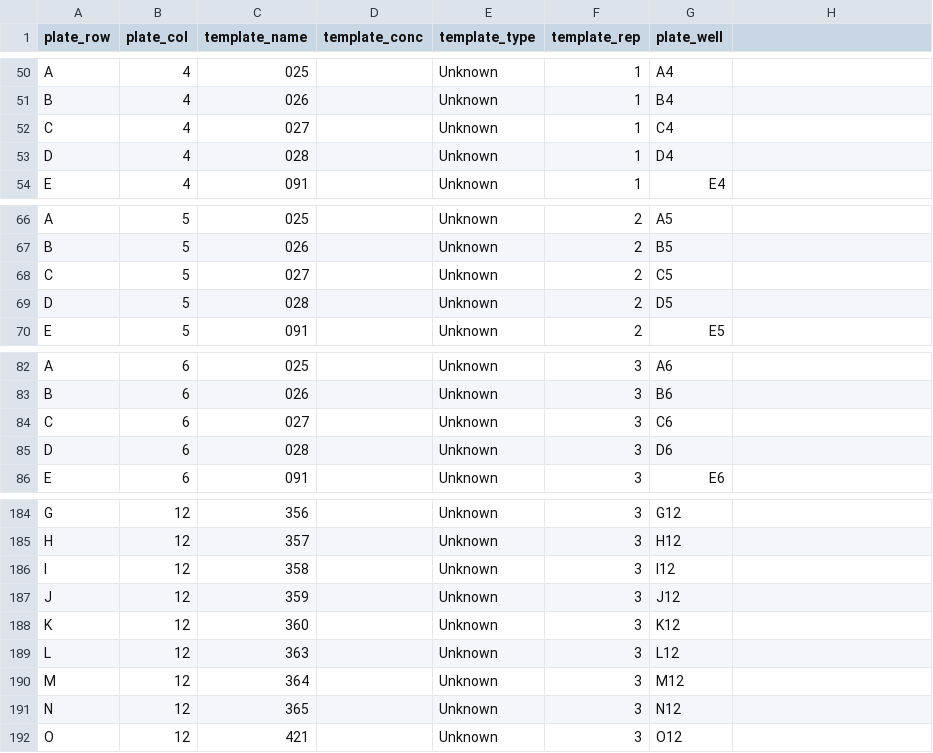
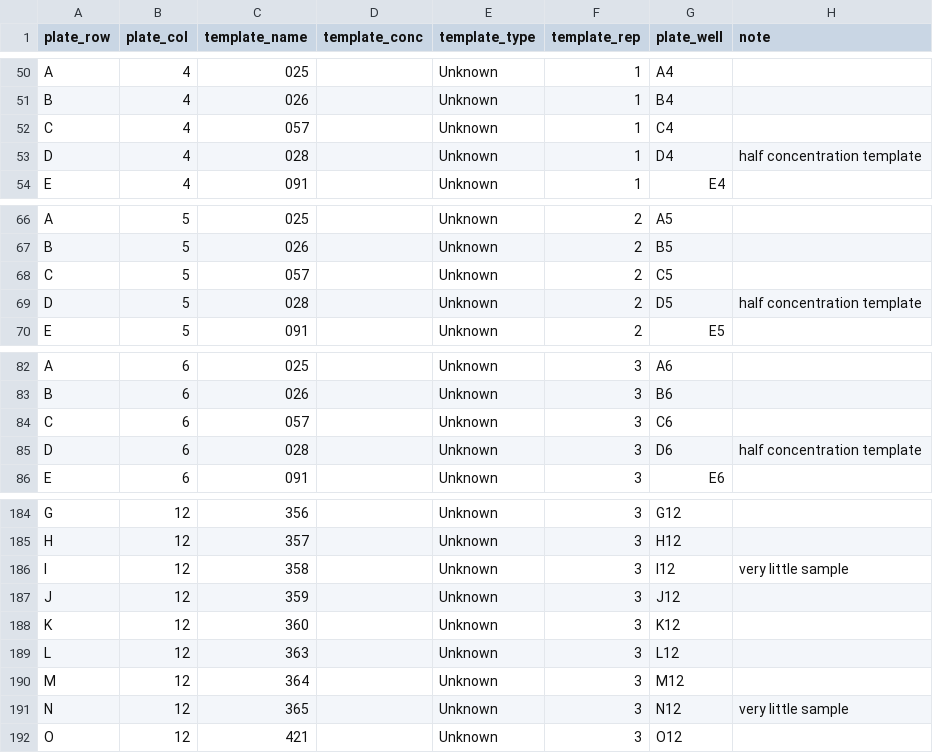
Before and after one commit to invertdna/Skagit_Salmon_eDNA, a CSV file: Documents/Labwork/2018-03-06-qpcr/setup/samples.csv, drawn as a sheet; only a part is shown, gaps mark what is left out; the diff covers the shown part only.

Commit message:
add sample changes

```diff
--- a/Documents/Labwork/2018-03-06-qpcr/setup/samples.csv
+++ b/Documents/Labwork/2018-03-06-qpcr/setup/samples.csv
@@ -1 +1 @@
-plate_row,plate_col,template_name,template_conc,template_type,template_rep,plate_well
+plate_row,plate_col,template_name,template_conc,template_type,template_rep,plate_well,note
@@ -52,2 +52,2 @@ B,4,026,,Unknown,1,B4
-C,4,027,,Unknown,1,C4
-D,4,028,,Unknown,1,D4
+C,4,057,,Unknown,1,C4,
+D,4,028,,Unknown,1,D4,half concentration template
@@ -68,2 +68,2 @@ B,5,026,,Unknown,2,B5
-C,5,027,,Unknown,2,C5
-D,5,028,,Unknown,2,D5
+C,5,057,,Unknown,2,C5,
+D,5,028,,Unknown,2,D5,half concentration template
@@ -84,2 +84,2 @@ B,6,026,,Unknown,3,B6
-C,6,027,,Unknown,3,C6
-D,6,028,,Unknown,3,D6
+C,6,057,,Unknown,3,C6,
+D,6,028,,Unknown,3,D6,half concentration template
@@ -186 +186 @@ H,12,357,,Unknown,3,H12
-I,12,358,,Unknown,3,I12
+I,12,358,,Unknown,3,I12,very little sample
@@ -191 +191 @@ M,12,364,,Unknown,3,M12
-N,12,365,,Unknown,3,N12
+N,12,365,,Unknown,3,N12,very little sample
```
Also changed, not shown: 27 edited cells elsewhere in this file.
